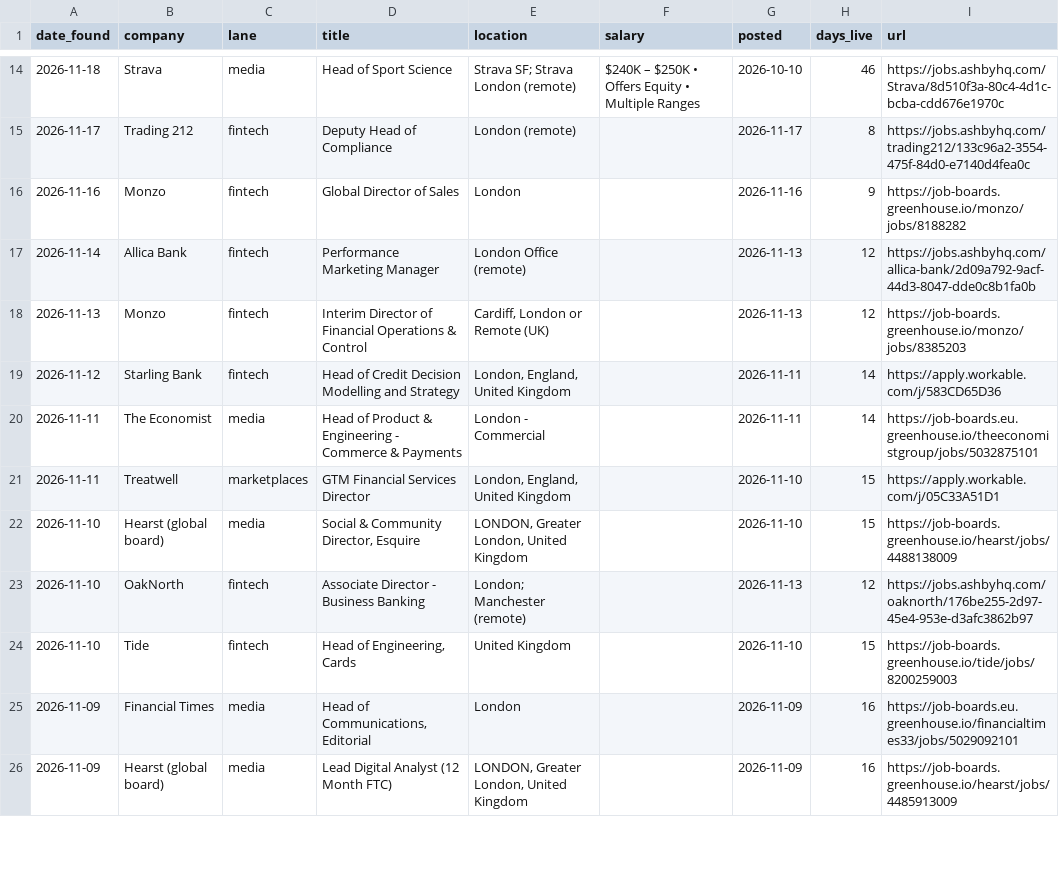
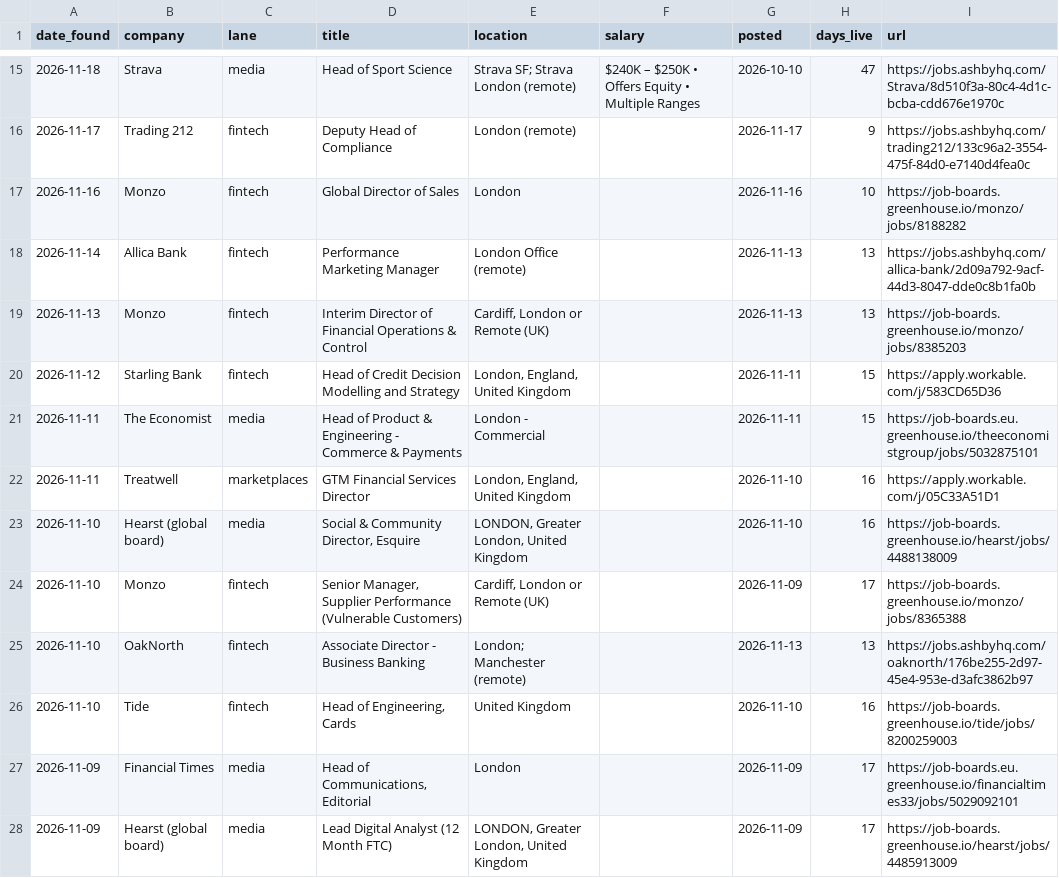
Before and after one commit to jamesm-lgtm/roleradar, a CSV file: all_current.csv, drawn as a sheet; only a part is shown, gaps mark what is left out; the diff covers the shown part only.

```diff
--- a/all_current.csv
+++ b/all_current.csv
@@ -14,13 +15,14 @@ date_found,company,lane,title,location,salary,posted,days_live,url
-2026-11-18,Strava,media,Head of Sport Science,Strava SF; Strava London (remote),$240K – $250K • Offers Equity • Multiple Ranges,2026-10-10,46,https://jobs.ashbyhq.com/Strava/8d510f3a-80c4-4d1c-bcba-cdd676e1970c
-2026-11-17,Trading 212,fintech,Deputy Head of Compliance,London (remote),,2026-11-17,8,https://jobs.ashbyhq.com/trading212/133c96a2-3554-475f-84d0-e7140d4fea0c
-2026-11-16,Monzo,fintech,Global Director of Sales,London,,2026-11-16,9,https://job-boards.greenhouse.io/monzo/jobs/8188282
-2026-11-14,Allica Bank,fintech,Performance Marketing Manager,London Office (remote),,2026-11-13,12,https://jobs.ashbyhq.com/allica-bank/2d09a792-9acf-44d3-8047-dde0c8b1fa0b
-2026-11-13,Monzo,fintech,Interim Director of Financial Operations & Control ,"Cardiff, London or Remote (UK)",,2026-11-13,12,https://job-boards.greenhouse.io/monzo/jobs/8385203
-2026-11-12,Starling Bank,fintech,Head of Credit Decision Modelling and Strategy,"London, England, United Kingdom",,2026-11-11,14,https://apply.workable.com/j/583CD65D36
-2026-11-11,The Economist,media,Head of Product & Engineering - Commerce & Payments,London - Commercial,,2026-11-11,14,https://job-boards.eu.greenhouse.io/theeconomistgroup/jobs/5032875101
-2026-11-11,Treatwell,marketplaces,GTM Financial Services Director,"London, England, United Kingdom",,2026-11-10,15,https://apply.workable.com/j/05C33A51D1
-2026-11-10,Hearst (global board),media,"Social & Community Director, Esquire","LONDON, Greater London, United Kingdom",,2026-11-10,15,https://job-boards.greenhouse.io/hearst/jobs/4488138009
-2026-11-10,OakNorth,fintech,Associate Director - Business Banking ,London; Manchester (remote),,2026-11-13,12,https://jobs.ashbyhq.com/oaknorth/176be255-2d97-45e4-953e-d3afc3862b97
-2026-11-10,Tide,fintech,"Head of Engineering, Cards",United Kingdom,,2026-11-10,15,https://job-boards.greenhouse.io/tide/jobs/8200259003
-2026-11-09,Financial Times,media,"Head of Communications, Editorial",London,,2026-11-09,16,https://job-boards.eu.greenhouse.io/financialtimes33/jobs/5029092101
-2026-11-09,Hearst (global board),media,Lead Digital Analyst (12 Month FTC),"LONDON, Greater London, United Kingdom",,2026-11-09,16,https://job-boards.greenhouse.io/hearst/jobs/4485913009
+2026-11-18,Strava,media,Head of Sport Science,Strava SF; Strava London (remote),$240K – $250K • Offers Equity • Multiple Ranges,2026-10-10,47,https://jobs.ashbyhq.com/Strava/8d510f3a-80c4-4d1c-bcba-cdd676e1970c
+2026-11-17,Trading 212,fintech,Deputy Head of Compliance,London (remote),,2026-11-17,9,https://jobs.ashbyhq.com/trading212/133c96a2-3554-475f-84d0-e7140d4fea0c
+2026-11-16,Monzo,fintech,Global Director of Sales,London,,2026-11-16,10,https://job-boards.greenhouse.io/monzo/jobs/8188282
+2026-11-14,Allica Bank,fintech,Performance Marketing Manager,London Office (remote),,2026-11-13,13,https://jobs.ashbyhq.com/allica-bank/2d09a792-9acf-44d3-8047-dde0c8b1fa0b
+2026-11-13,Monzo,fintech,Interim Director of Financial Operations & Control ,"Cardiff, London or Remote (UK)",,2026-11-13,13,https://job-boards.greenhouse.io/monzo/jobs/8385203
+2026-11-12,Starling Bank,fintech,Head of Credit Decision Modelling and Strategy,"London, England, United Kingdom",,2026-11-11,15,https://apply.workable.com/j/583CD65D36
+2026-11-11,The Economist,media,Head of Product & Engineering - Commerce & Payments,London - Commercial,,2026-11-11,15,https://job-boards.eu.greenhouse.io/theeconomistgroup/jobs/5032875101
+2026-11-11,Treatwell,marketplaces,GTM Financial Services Director,"London, England, United Kingdom",,2026-11-10,16,https://apply.workable.com/j/05C33A51D1
+2026-11-10,Hearst (global board),media,"Social & Community Director, Esquire","LONDON, Greater London, United Kingdom",,2026-11-10,16,https://job-boards.greenhouse.io/hearst/jobs/4488138009
+2026-11-10,Monzo,fintech,"Senior Manager, Supplier Performance (Vulnerable Customers)","Cardiff, London or Remote (UK)",,2026-11-09,17,https://job-boards.greenhouse.io/monzo/jobs/8365388
+2026-11-10,OakNorth,fintech,Associate Director - Business Banking ,London; Manchester (remote),,2026-11-13,13,https://jobs.ashbyhq.com/oaknorth/176be255-2d97-45e4-953e-d3afc3862b97
+2026-11-10,Tide,fintech,"Head of Engineering, Cards",United Kingdom,,2026-11-10,16,https://job-boards.greenhouse.io/tide/jobs/8200259003
+2026-11-09,Financial Times,media,"Head of Communications, Editorial",London,,2026-11-09,17,https://job-boards.eu.greenhouse.io/financialtimes33/jobs/5029092101
+2026-11-09,Hearst (global board),media,Lead Digital Analyst (12 Month FTC),"LONDON, Greater London, United Kingdom",,2026-11-09,17,https://job-boards.greenhouse.io/hearst/jobs/4485913009
```
Also changed, not shown: 3 added rows, 2 removed rows and 61 edited cells elsewhere in this file, new_roles.csv, 2 other files.
